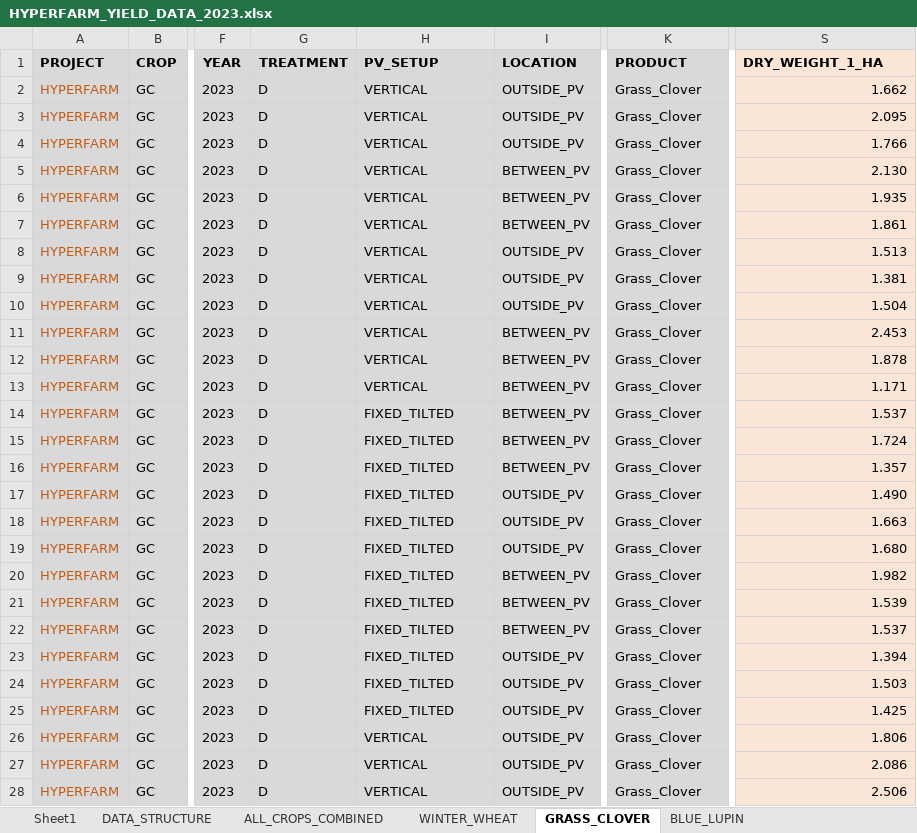
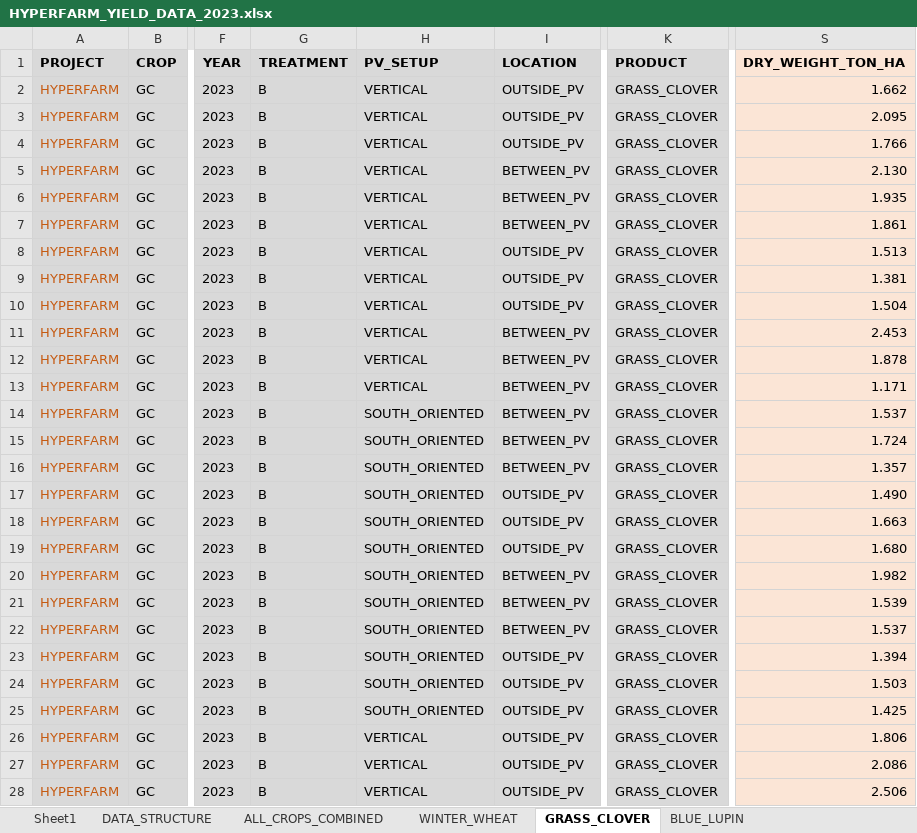
Before and after one commit to kamaulindhardt/HyPErFarm2023_MetAgroPhysio, an Excel workbook: DATA/LER/HYPERFARM_YIELD_DATA_2023.xlsx, sheet GRASS_CLOVER, drawn as a sheet; only a part is shown, gaps mark what is left out; values as stored, in another font and other column widths than the file's, no borders; conditional formats not drawn; the diff covers the shown part only; the diff names each change by its address in the sheet, - before the commit and + after, or states it on an @@ line.

```diff
--- a/DATA/LER/HYPERFARM_YIELD_DATA_2023.xlsx (sheet GRASS_CLOVER)
+++ b/DATA/LER/HYPERFARM_YIELD_DATA_2023.xlsx (sheet GRASS_CLOVER)
-S1: DRY_WEIGHT_1_HA
+S1: DRY_WEIGHT_TON_HA
-G2:G28 (TREATMENT): D
+G2:G28 (TREATMENT): B
-K2:K28 (PRODUCT): Grass_Clover
+K2:K28 (PRODUCT): GRASS_CLOVER
-H14:H25 (PV_SETUP): FIXED_TILTED
+H14:H25 (PV_SETUP): SOUTH_ORIENTED
```
Also changed, not shown: 114 edited cells elsewhere in this sheet, sheet ALL_CROPS_COMBINED, sheet WINTER_WHEAT, sheet BLUE_LUPIN, formulas that keep their value, DATA/LER/PV_PANEL_DATA.xlsx, 6 other files.
